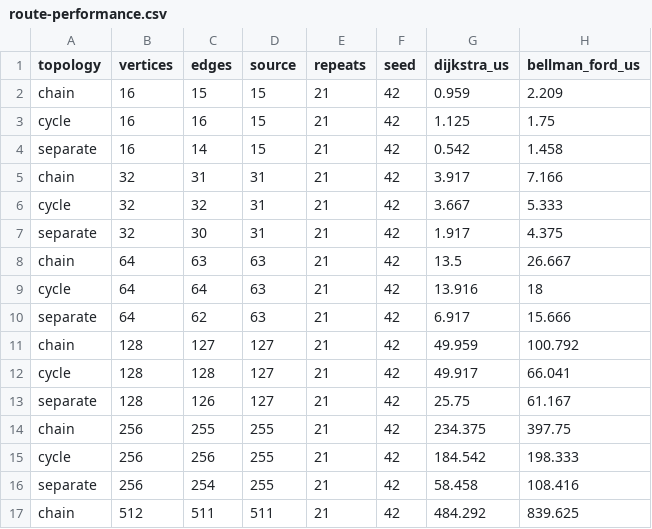
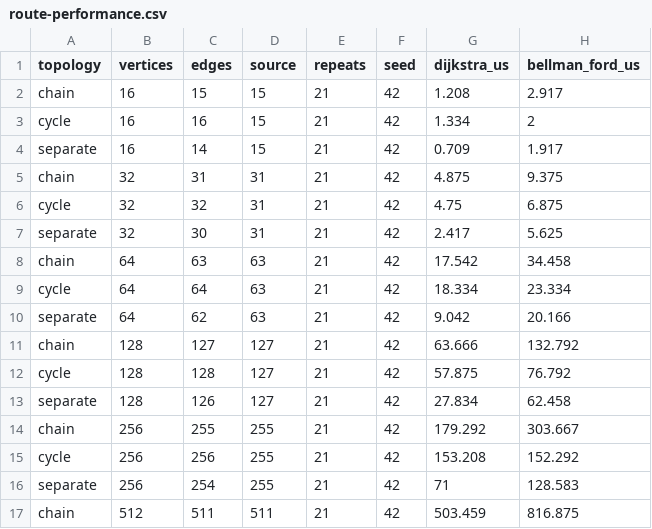
Before and after one commit to K01N1323/Third_Lab, a CSV file: Results/route-performance.csv, drawn as a sheet; only a part is shown; the diff covers the shown part only.

```diff
--- a/Results/route-performance.csv
+++ b/Results/route-performance.csv
@@ -1,17 +1,17 @@
 topology,vertices,edges,source,repeats,seed,dijkstra_us,bellman_ford_us
-chain,16,15,15,21,42,0.959,2.209
-cycle,16,16,15,21,42,1.125,1.75
-separate,16,14,15,21,42,0.542,1.458
-chain,32,31,31,21,42,3.917,7.166
-cycle,32,32,31,21,42,3.667,5.333
-separate,32,30,31,21,42,1.917,4.375
-chain,64,63,63,21,42,13.5,26.667
-cycle,64,64,63,21,42,13.916,18
-separate,64,62,63,21,42,6.917,15.666
-chain,128,127,127,21,42,49.959,100.792
-cycle,128,128,127,21,42,49.917,66.041
-separate,128,126,127,21,42,25.75,61.167
-chain,256,255,255,21,42,234.375,397.75
-cycle,256,256,255,21,42,184.542,198.333
-separate,256,254,255,21,42,58.458,108.416
-chain,512,511,511,21,42,484.292,839.625
+chain,16,15,15,21,42,1.208,2.917
+cycle,16,16,15,21,42,1.334,2
+separate,16,14,15,21,42,0.709,1.917
+chain,32,31,31,21,42,4.875,9.375
+cycle,32,32,31,21,42,4.75,6.875
+separate,32,30,31,21,42,2.417,5.625
+chain,64,63,63,21,42,17.542,34.458
+cycle,64,64,63,21,42,18.334,23.334
+separate,64,62,63,21,42,9.042,20.166
+chain,128,127,127,21,42,63.666,132.792
+cycle,128,128,127,21,42,57.875,76.792
+separate,128,126,127,21,42,27.834,62.458
+chain,256,255,255,21,42,179.292,303.667
+cycle,256,256,255,21,42,153.208,152.292
+separate,256,254,255,21,42,71,128.583
+chain,512,511,511,21,42,503.459,816.875
```
Also changed, not shown: 3 added rows and 10 edited cells elsewhere in this file, 8 other files.
